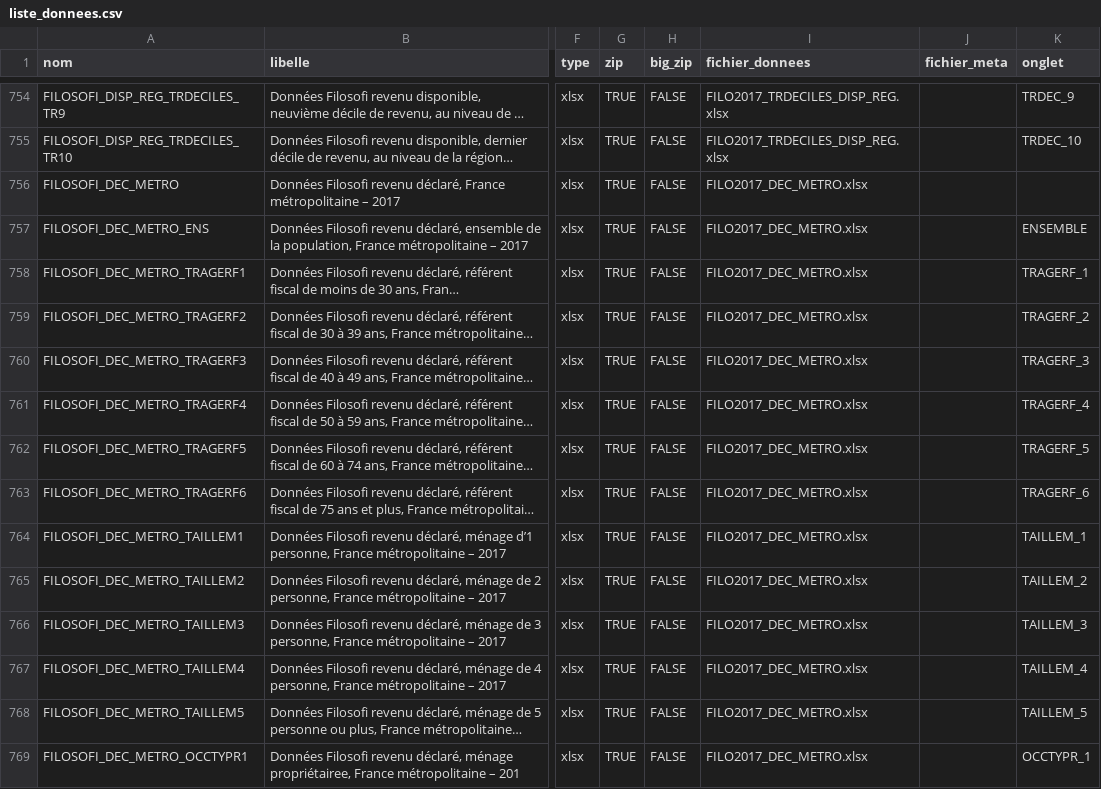
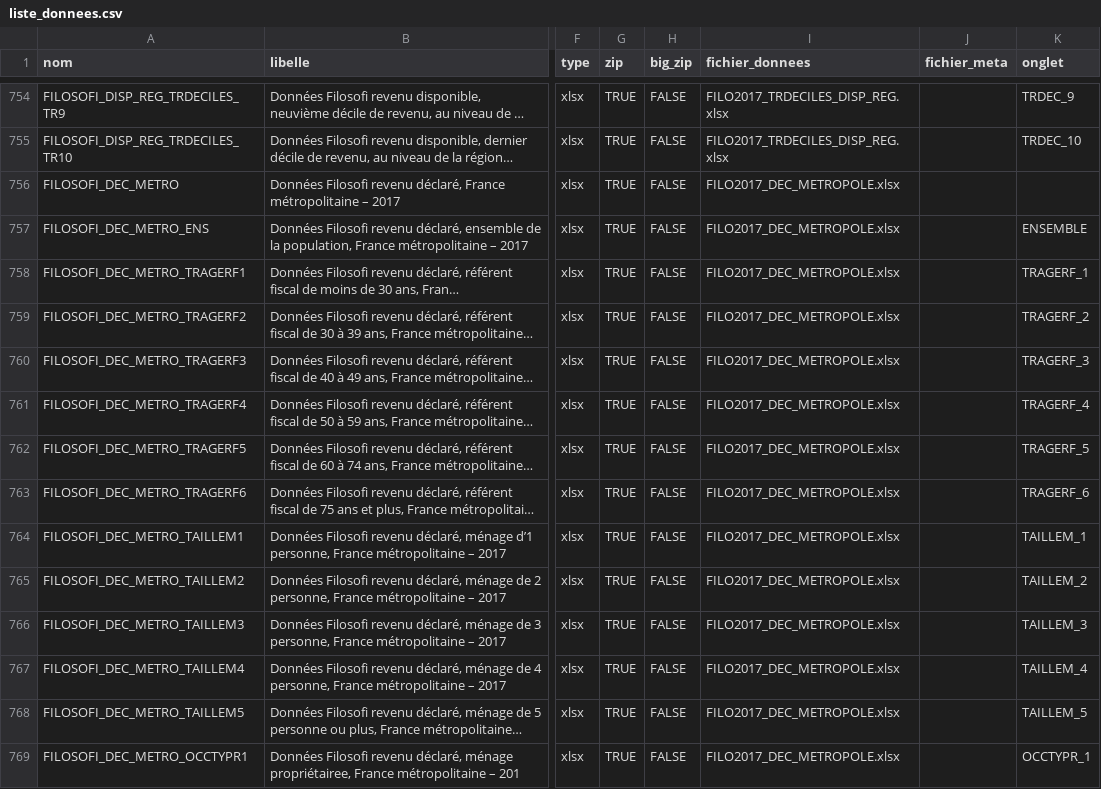
Before and after one commit to InseeFrLab/DoReMIFaSol, a CSV file: data-raw/liste_donnees.csv, drawn as a sheet; only a part is shown, gaps mark what is left out; long unchanged cells end in …; the diff covers the shown part only; the diff names each change by its address in the sheet, - before the commit and + after, or states it on an @@ line.

```diff
--- a/data-raw/liste_donnees.csv
+++ b/data-raw/liste_donnees.csv
-I756:I769 (fichier_donnees): FILO2017_DEC_METRO.xlsx
+I756:I769 (fichier_donnees): FILO2017_DEC_METROPOLE.xlsx
```
Also changed, not shown: 120 edited cells elsewhere in this file, 2 other files.
